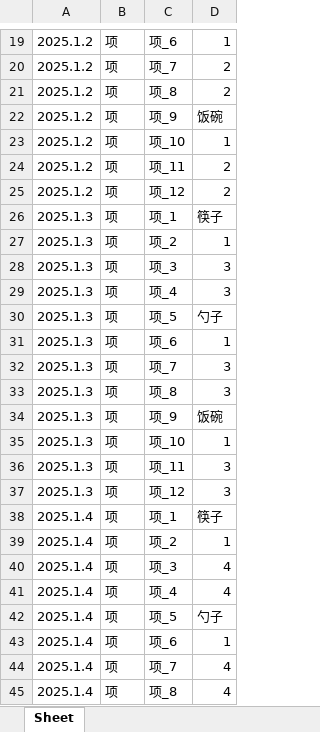
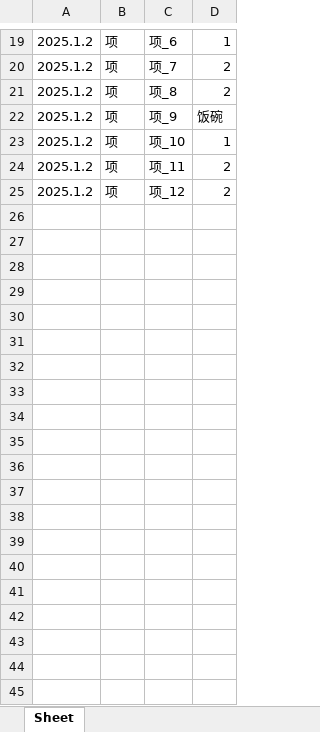
Before and after one commit to domelong/Excel_dataSummary, an Excel workbook: newfile.xlsx, sheet Sheet, drawn as a sheet; only a part is shown, gaps mark what is left out; values as stored, in another font and other column widths than the file's, no borders; the diff covers the shown part only; the diff names each change by its address in the sheet, - before the commit and + after, or states it on an @@ line.

```diff
--- a/newfile.xlsx (sheet Sheet)
+++ b/newfile.xlsx (sheet Sheet)
-row 26: 2025.1.3 | 项 | 项_1 | 筷子
-row 27: 2025.1.3 | 项 | 项_2 | 1
-row 28: 2025.1.3 | 项 | 项_3 | 3
-row 29: 2025.1.3 | 项 | 项_4 | 3
-row 30: 2025.1.3 | 项 | 项_5 | 勺子
-row 31: 2025.1.3 | 项 | 项_6 | 1
-row 32: 2025.1.3 | 项 | 项_7 | 3
-row 33: 2025.1.3 | 项 | 项_8 | 3
-row 34: 2025.1.3 | 项 | 项_9 | 饭碗
-row 35: 2025.1.3 | 项 | 项_10 | 1
-row 36: 2025.1.3 | 项 | 项_11 | 3
-row 37: 2025.1.3 | 项 | 项_12 | 3
-row 38: 2025.1.4 | 项 | 项_1 | 筷子
-row 39: 2025.1.4 | 项 | 项_2 | 1
-row 40: 2025.1.4 | 项 | 项_3 | 4
-row 41: 2025.1.4 | 项 | 项_4 | 4
-row 42: 2025.1.4 | 项 | 项_5 | 勺子
-row 43: 2025.1.4 | 项 | 项_6 | 1
-row 44: 2025.1.4 | 项 | 项_7 | 4
-row 45: 2025.1.4 | 项 | 项_8 | 4
```
Also changed, not shown: 76 removed rows elsewhere in this sheet, 2 other files.
